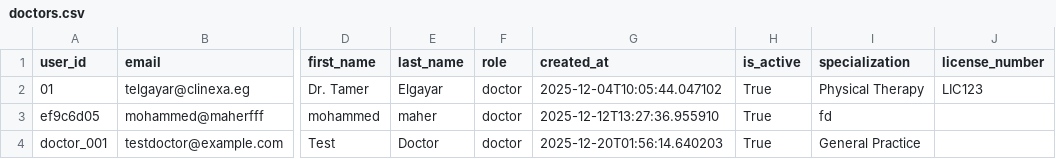
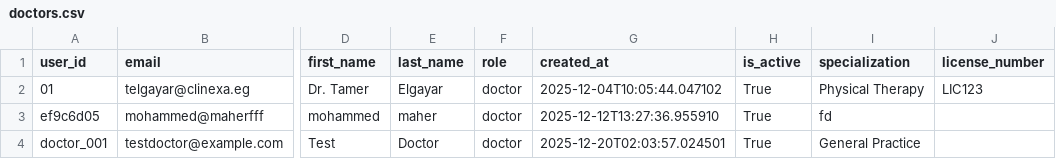
Before and after one commit to Abugabal-117/Clinexa, a CSV file: src/data/doctors.csv, drawn as a sheet; only a part is shown, gaps mark what is left out; the diff names each change by its address in the sheet, - before the commit and + after, or states it on an @@ line.

```diff
--- a/src/data/doctors.csv
+++ b/src/data/doctors.csv
-G4 (created_at): 2025-12-20T01:56:14.640203
+G4 (created_at): 2025-12-20T02:03:57.024501
```
Also changed, not shown: src/data/patients.csv, 3 other files.
